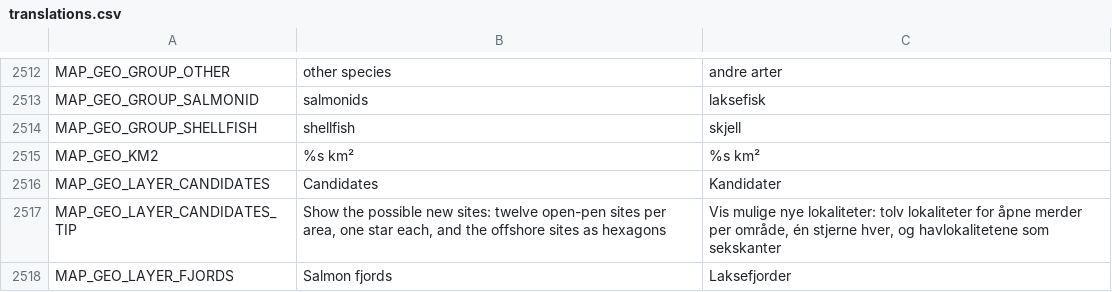
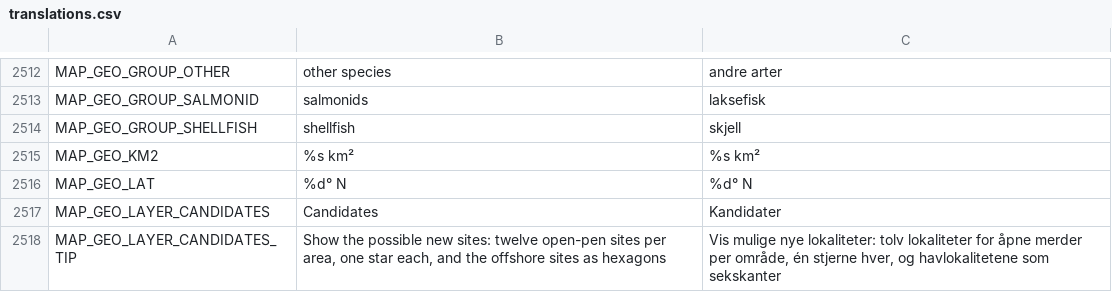
Before and after one commit to frehan83-collab/lakskongen, a CSV file: godot/translations/translations.csv, drawn as a sheet; only a part is shown, gaps mark what is left out; the shorter side is filled out with more unchanged rows.

```diff
--- a/godot/translations/translations.csv
+++ b/godot/translations/translations.csv
@@ -2515,2 +2515,3 @@ MAP_GEO_GROUP_SHELLFISH,shellfish,skjell
 MAP_GEO_KM2,%s km²,%s km²
+MAP_GEO_LAT,%d° N,%d° N
 MAP_GEO_LAYER_CANDIDATES,Candidates,Kandidater
```
Also changed, not shown: 9 other files.
